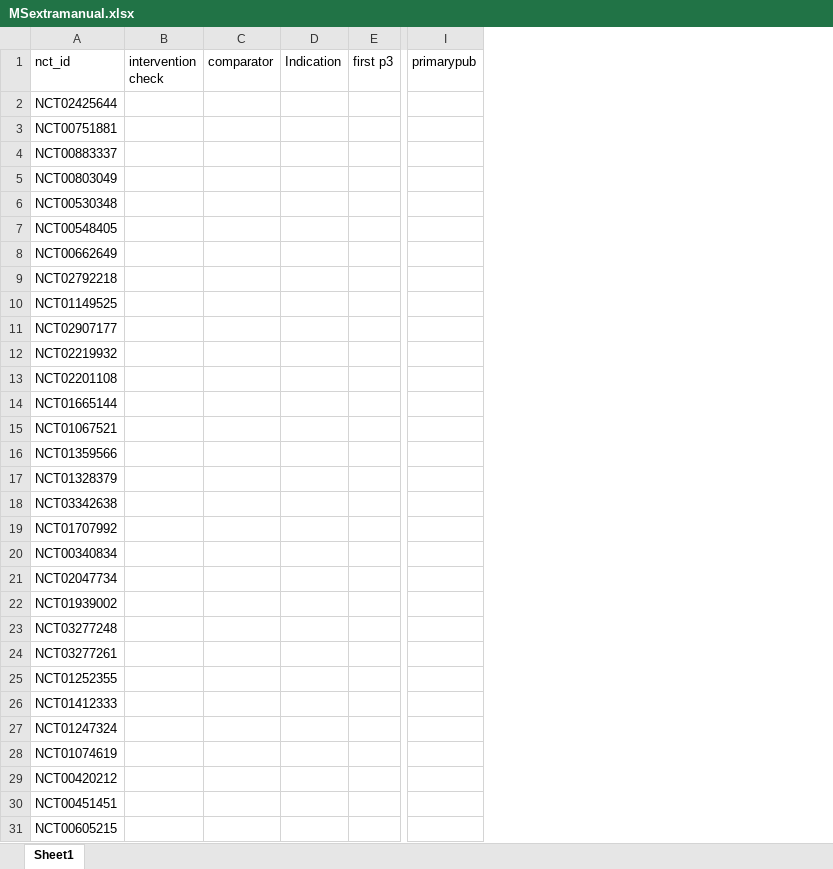
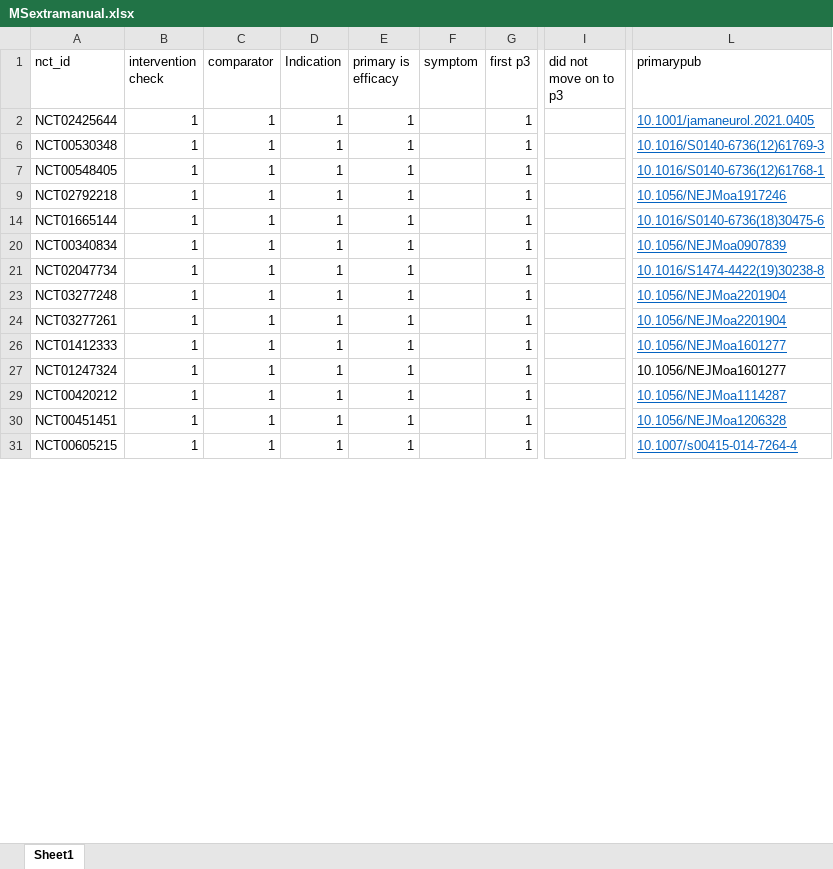
Before and after one commit to hannahmoyer210/Neurobypass, an Excel workbook: consort/MSextramanual.xlsx, sheet Sheet1, drawn as a sheet; only a part is shown, gaps mark what is left out; values as stored, in another font and other column widths than the file's, no borders; removed rows and columns are numbered as before the commit, all else as after; rows hold the shown columns only; the diff covers the shown part only; the diff names each change by its address in the sheet, - before the commit and + after, or states it on an @@ line.

```diff
--- a/consort/MSextramanual.xlsx (sheet Sheet1)
+++ b/consort/MSextramanual.xlsx (sheet Sheet1)
-column B (intervention check), empty
-column C (comparator), empty
-column D (Indication), empty
-column E (first p3), empty
+column B (intervention check), rows 2-31: all 1
+column C (comparator), rows 2-31: all 1
+column D (Indication), rows 2-31: all 1
+column E (primary is efficacy), rows 2-31: all 1
+column F (symptom), empty
+column G (first p3), rows 2-31: all 1
+column I (did not move on to p3), empty
-column I (primarypub), empty
+column L (primarypub), rows 2-31: 10.1001/jamaneurol.2021.0405 | 10.1016/S0140-6736(12)61769-3 | 10.1016/S0140-6736(12)61768-1 | 10.1056/NEJMoa1917246 | 10.1016/S0140-6736(18)30475-6 | 10.1056/NEJMoa0907839 | 10.1016/S1474-4422(19)30238-8 | 10.1056/NEJMoa2201904 | 10.1056/NEJMoa2201904 | 10.1056/NEJMoa1601277 | 10.1056/NEJMoa1601277 | 10.1056/NEJMoa1114287 | 10.1056/NEJMoa1206328 | 10.1007/s00415-014-7264-4
-row 3: NCT00751881
-row 4: NCT00883337
-row 5: NCT00803049
-row 8: NCT00662649
-row 10: NCT01149525
-row 11: NCT02907177
-row 12: NCT02219932
-row 13: NCT02201108
-row 15: NCT01067521
-row 16: NCT01359566
-row 17: NCT01328379
-row 18: NCT03342638
-row 19: NCT01707992
-row 22: NCT01939002
-row 25: NCT01252355
-row 28: NCT01074619
```
Also changed, not shown: 26 removed rows and 4 edited cells elsewhere in this sheet, hidden cells, 2 other files.
